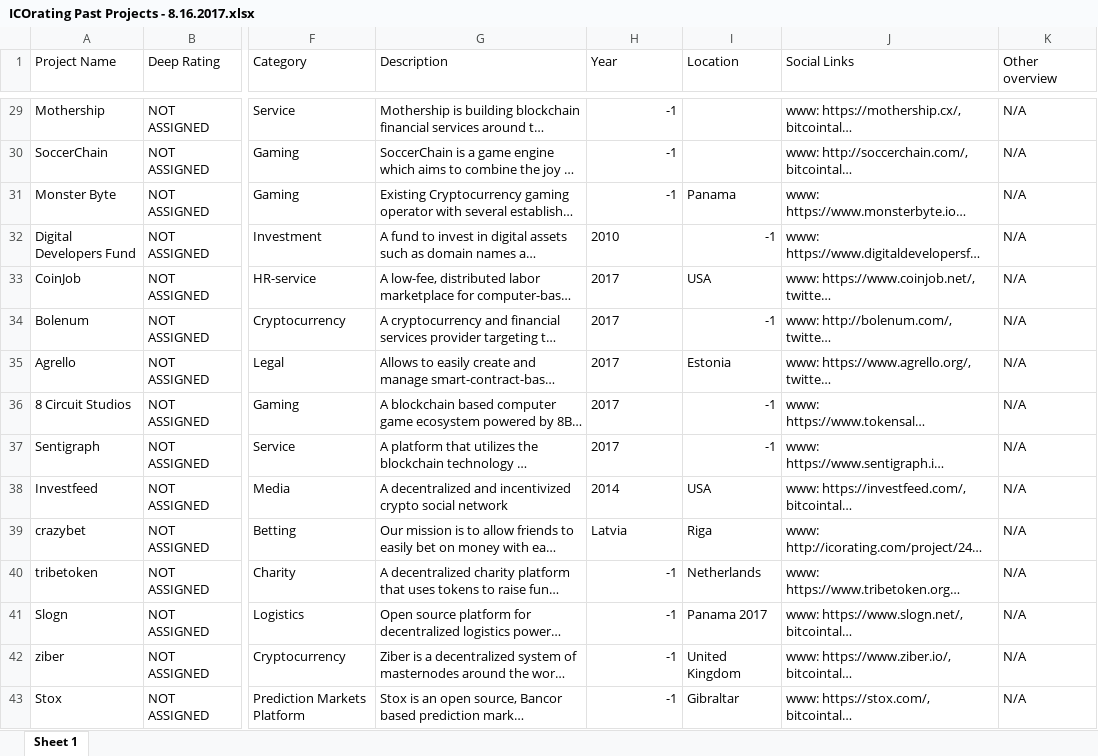
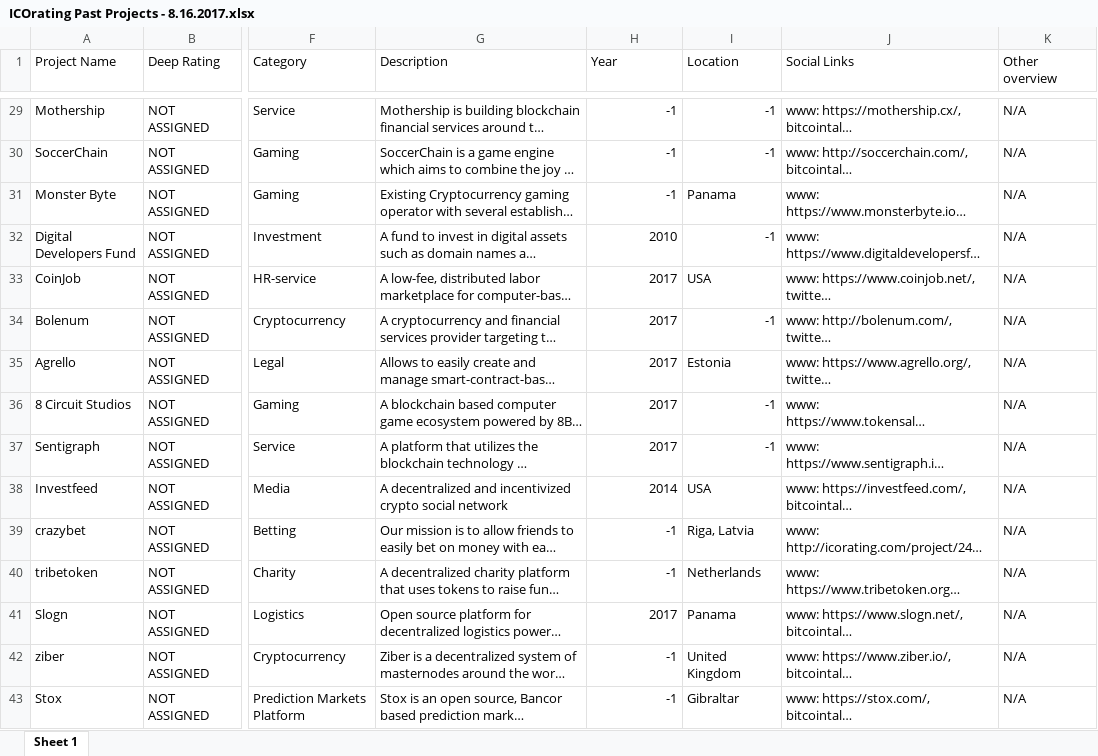
Before and after one commit to jzhu0/ICO-Scraper, an Excel workbook: ICOrating Past Projects - 8.16.2017.xlsx, sheet Sheet 1, drawn as a sheet; only a part is shown, gaps mark what is left out; long unchanged cells end in …; values as stored, in another font and other column widths than the file's, no borders; the diff covers the shown part only; the diff names each change by its address in the sheet, - before the commit and + after, or states it on an @@ line.

```diff
--- a/ICOrating Past Projects - 8.16.2017.xlsx (sheet Sheet 1)
+++ b/ICOrating Past Projects - 8.16.2017.xlsx (sheet Sheet 1)
-I29:I30 (Location): (empty)
+I29:I30 (Location): -1
-H32:H38 alignment: left
+H32:H38 alignment: right
-H39 (Year): Latvia
+H39 (Year): -1
-I39 (Location): Riga
+I39 (Location): Riga, Latvia
-H41 (Year): -1
+H41 (Year): 2017
-I41 (Location): Panama 2017
+I41 (Location): Panama
```
Also changed, not shown: 7 edited cells and cell formats elsewhere in this sheet, 1 other file.
